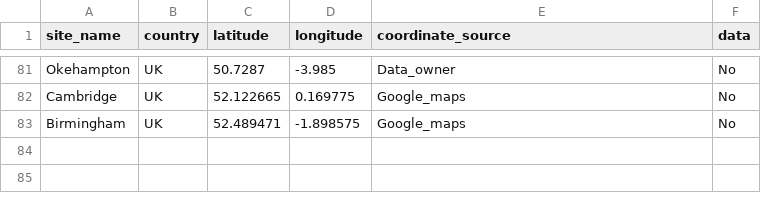
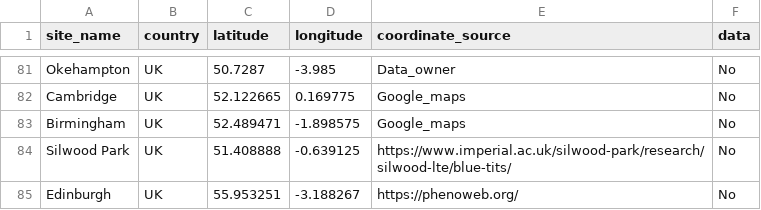
Before and after one commit to SPI-Birds/pipelines, a CSV file: inst/extdata/pop_locations.csv, drawn as a sheet; only a part is shown, gaps mark what is left out.

Commit message:
Add Edinburgh and Silwood to map

```diff
--- a/inst/extdata/pop_locations.csv
+++ b/inst/extdata/pop_locations.csv
@@ -83 +83,3 @@ Cambridge,UK,52.122665,0.169775,Google_maps,No
 Birmingham,UK,52.489471,-1.898575,Google_maps,No
+Silwood Park,UK,51.408888,-0.639125,https://www.imperial.ac.uk/silwood-park/research/silwood-lte/blue-tits/,No
+Edinburgh,UK,55.953251,-3.188267,https://phenoweb.org/,No
```
